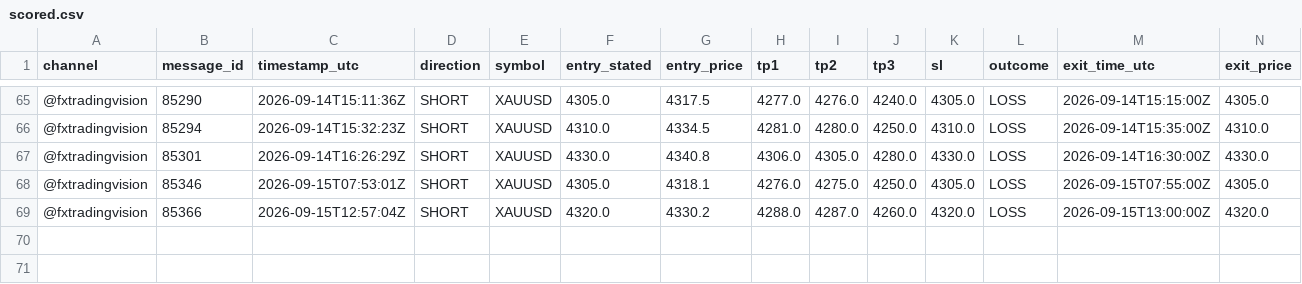
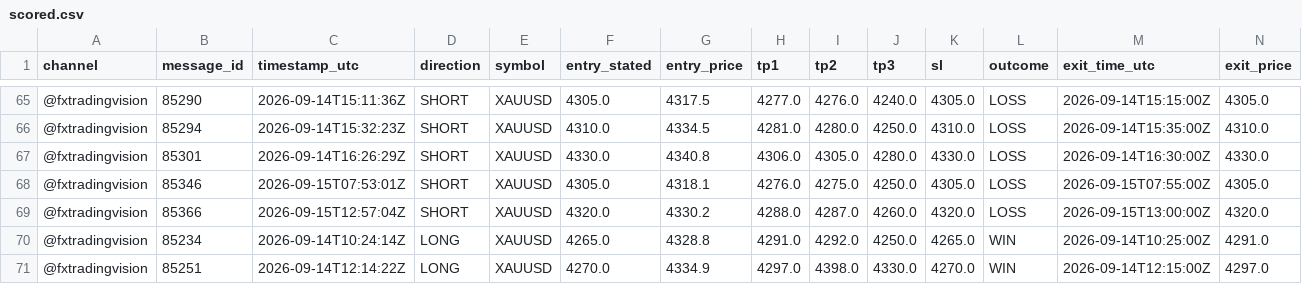
Before and after one commit to hallohallo2010-cmd/Signal-Backtesting-Ai-with-Telegram, a CSV file: scored.csv, drawn as a sheet; only a part is shown, gaps mark what is left out; rows hold the shown columns only; the diff names each change by its address in the sheet, - before the commit and + after, or states it on an @@ line.

```diff
--- a/scored.csv
+++ b/scored.csv
+row 70: @fxtradingvision | 85234 | 2026-09-14T10:24:14Z | LONG | XAUUSD | 4265.0 | 4328.8 | 4291.0 | 4292.0 | 4250.0 | 4265.0 | WIN | 2026-09-14T10:25:00Z | 4291.0
+row 71: @fxtradingvision | 85251 | 2026-09-14T12:14:22Z | LONG | XAUUSD | 4270.0 | 4334.9 | 4297.0 | 4398.0 | 4330.0 | 4270.0 | WIN | 2026-09-14T12:15:00Z | 4297.0
```
Also changed, not shown: signals.csv, 1 other file.
